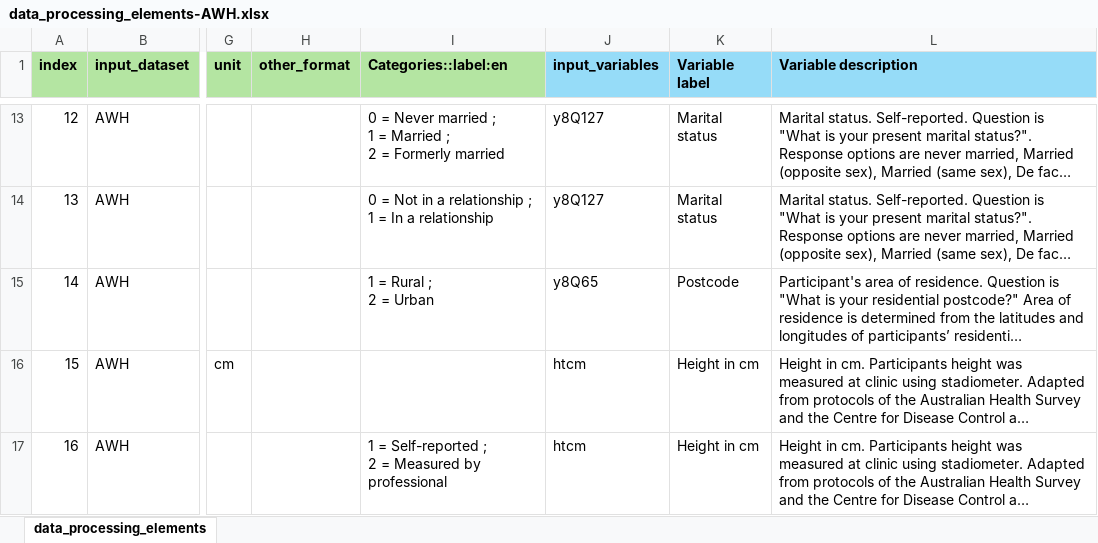
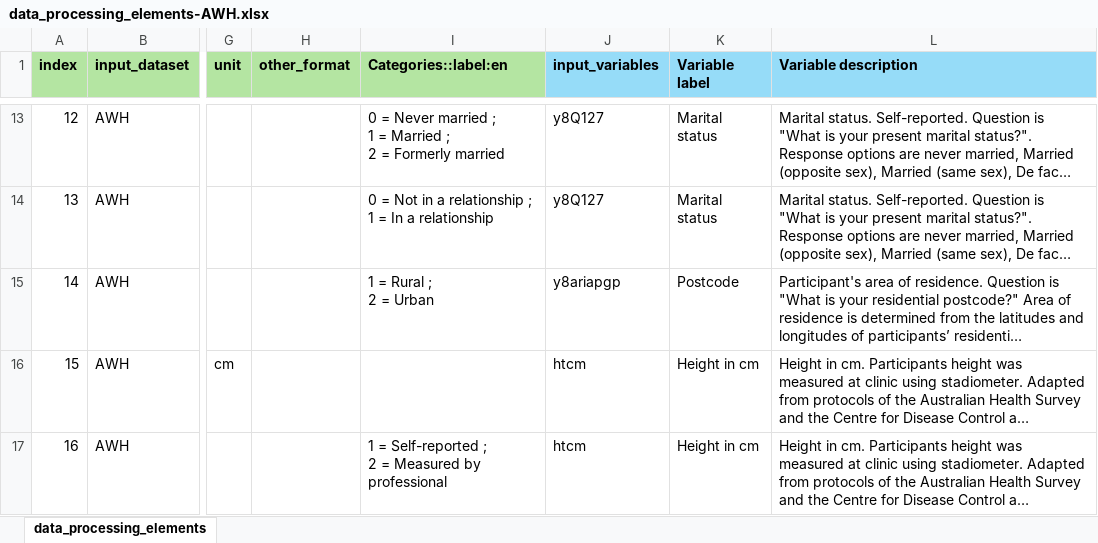
Before and after one commit to maelstrom-research/harmonization_ProPASS, an Excel workbook: data_processing_elements-AWH.xlsx, sheet data_processing_elements, drawn as a sheet; only a part is shown, gaps mark what is left out; long unchanged cells end in …; values as stored, in another font and other column widths than the file's, no borders; the diff names each change by its address in the sheet, - before the commit and + after, or states it on an @@ line.

Commit message:
Correcting variable names again

```diff
--- a/data_processing_elements-AWH.xlsx (sheet data_processing_elements)
+++ b/data_processing_elements-AWH.xlsx (sheet data_processing_elements)
-J15 (input_variables): y8Q65
+J15 (input_variables): y8ariapgp
```
